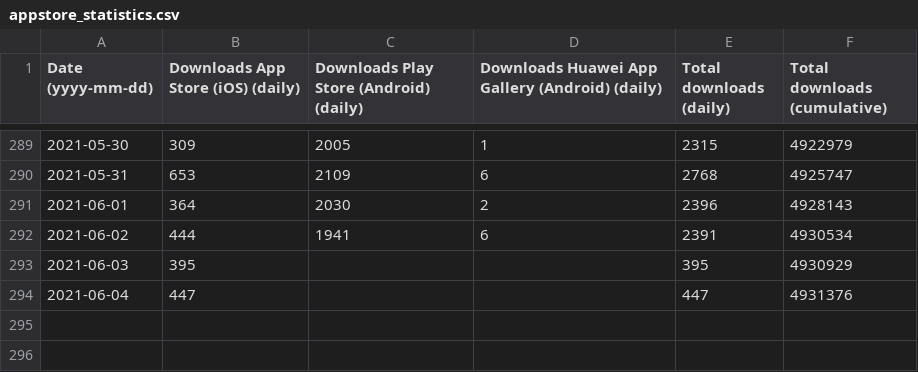
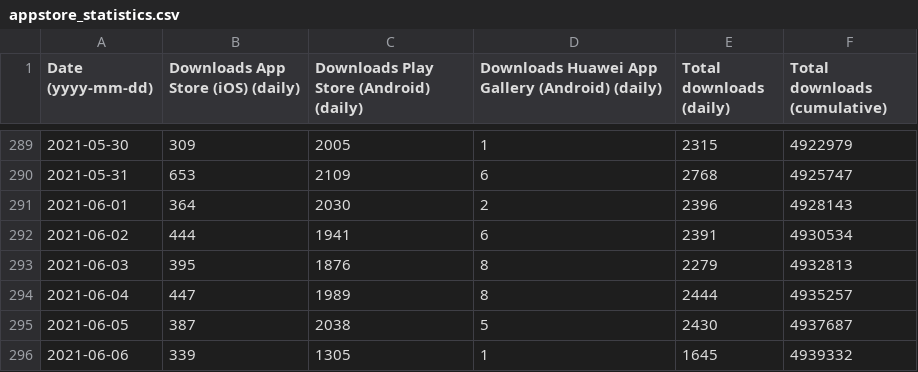
Before and after one commit to minvws/nl-covid19-notification-app-statistics, a CSV file: statistics/appstore_statistics.csv, drawn as a sheet; only a part is shown, gaps mark what is left out.

Commit message:
Update app store statistics

```diff
--- a/statistics/appstore_statistics.csv
+++ b/statistics/appstore_statistics.csv
@@ -292,3 +292,5 @@
 2021-06-02,444,1941,6,2391,4930534
-2021-06-03,395,,,395,4930929
-2021-06-04,447,,,447,4931376
+2021-06-03,395,1876,8,2279,4932813
+2021-06-04,447,1989,8,2444,4935257
+2021-06-05,387,2038,5,2430,4937687
+2021-06-06,339,1305,1,1645,4939332
```
